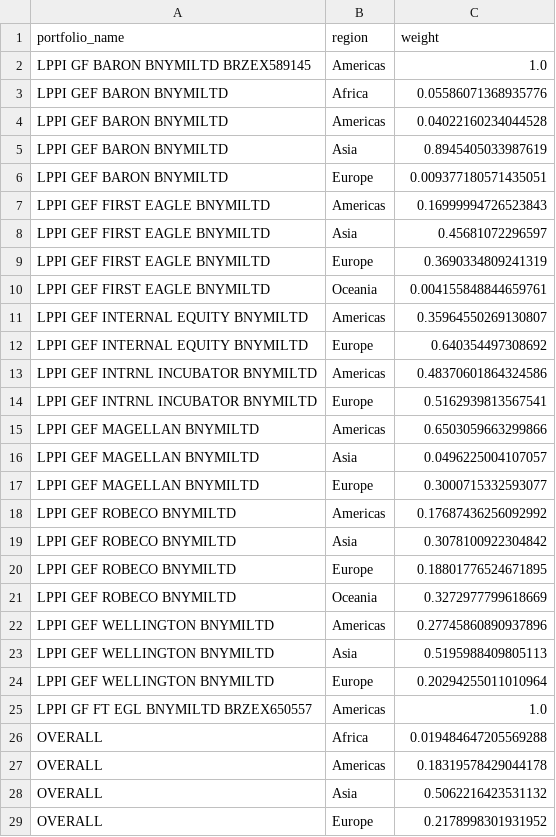
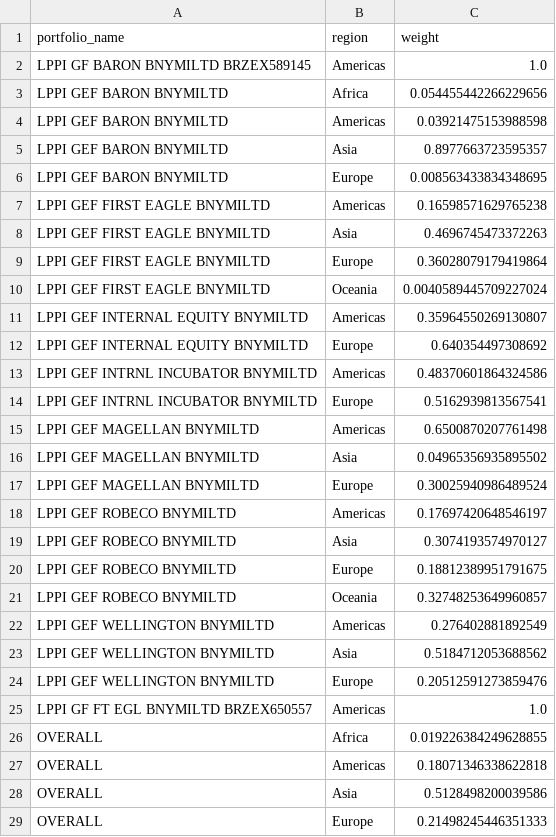
Before and after one commit to antonellinux/bokeh, a CSV file: data/data1.csv, drawn as a sheet; only a part is shown; the diff covers the shown part only.

```diff
--- a/data/data1.csv
+++ b/data/data1.csv
@@ -2,10 +2,10 @@ portfolio_name,region,weight
 LPPI  GF BARON BNYMILTD BRZEX589145,Americas,1.0
-LPPI GEF BARON BNYMILTD,Africa,0.05586071368935776
-LPPI GEF BARON BNYMILTD,Americas,0.04022160234044528
-LPPI GEF BARON BNYMILTD,Asia,0.8945405033987619
-LPPI GEF BARON BNYMILTD,Europe,0.009377180571435051
-LPPI GEF FIRST EAGLE BNYMILTD,Americas,0.16999994726523843
-LPPI GEF FIRST EAGLE BNYMILTD,Asia,0.45681072296597
-LPPI GEF FIRST EAGLE BNYMILTD,Europe,0.3690334809241319
-LPPI GEF FIRST EAGLE BNYMILTD,Oceania,0.004155848844659761
+LPPI GEF BARON BNYMILTD,Africa,0.054455442266229656
+LPPI GEF BARON BNYMILTD,Americas,0.03921475153988598
+LPPI GEF BARON BNYMILTD,Asia,0.8977663723595357
+LPPI GEF BARON BNYMILTD,Europe,0.008563433834348695
+LPPI GEF FIRST EAGLE BNYMILTD,Americas,0.16598571629765238
+LPPI GEF FIRST EAGLE BNYMILTD,Asia,0.4696745473372263
+LPPI GEF FIRST EAGLE BNYMILTD,Europe,0.36028079179419864
+LPPI GEF FIRST EAGLE BNYMILTD,Oceania,0.0040589445709227024
 LPPI GEF INTERNAL EQUITY BNYMILTD,Americas,0.35964550269130807
@@ -14,16 +14,16 @@ LPPI GEF INTRNL INCUBATOR BNYMILTD,Americas,0.48370601864324586
 LPPI GEF INTRNL INCUBATOR BNYMILTD,Europe,0.5162939813567541
-LPPI GEF MAGELLAN BNYMILTD,Americas,0.6503059663299866
-LPPI GEF MAGELLAN BNYMILTD,Asia,0.0496225004107057
-LPPI GEF MAGELLAN BNYMILTD,Europe,0.3000715332593077
-LPPI GEF ROBECO BNYMILTD,Americas,0.17687436256092992
-LPPI GEF ROBECO BNYMILTD,Asia,0.3078100922304842
-LPPI GEF ROBECO BNYMILTD,Europe,0.18801776524671895
-LPPI GEF ROBECO BNYMILTD,Oceania,0.3272977799618669
-LPPI GEF WELLINGTON BNYMILTD,Americas,0.27745860890937896
-LPPI GEF WELLINGTON BNYMILTD,Asia,0.5195988409805113
-LPPI GEF WELLINGTON BNYMILTD,Europe,0.20294255011010964
+LPPI GEF MAGELLAN BNYMILTD,Americas,0.6500870207761498
+LPPI GEF MAGELLAN BNYMILTD,Asia,0.04965356935895502
+LPPI GEF MAGELLAN BNYMILTD,Europe,0.30025940986489524
+LPPI GEF ROBECO BNYMILTD,Americas,0.17697420648546197
+LPPI GEF ROBECO BNYMILTD,Asia,0.3074193574970127
+LPPI GEF ROBECO BNYMILTD,Europe,0.18812389951791675
+LPPI GEF ROBECO BNYMILTD,Oceania,0.32748253649960857
+LPPI GEF WELLINGTON BNYMILTD,Americas,0.276402881892549
+LPPI GEF WELLINGTON BNYMILTD,Asia,0.5184712053688562
+LPPI GEF WELLINGTON BNYMILTD,Europe,0.20512591273859476
 LPPI GF FT EGL BNYMILTD BRZEX650557,Americas,1.0
-OVERALL,Africa,0.019484647205569288
-OVERALL,Americas,0.18319578429044178
-OVERALL,Asia,0.5062216423531132
-OVERALL,Europe,0.2178998301931952
+OVERALL,Africa,0.019226384249628855
+OVERALL,Americas,0.18071346338622818
+OVERALL,Asia,0.5128498200039586
+OVERALL,Europe,0.21498245446351333
```
Also changed, not shown: 1 edited cell elsewhere in this file, data/data2.csv, 1 other file.
